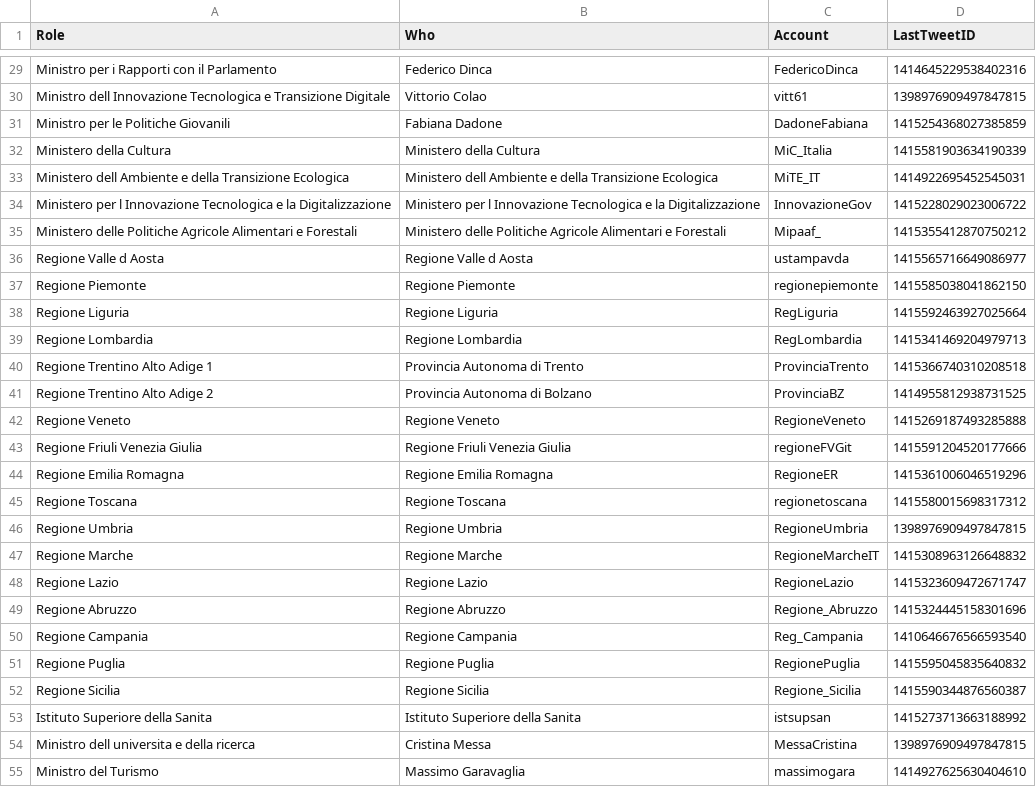
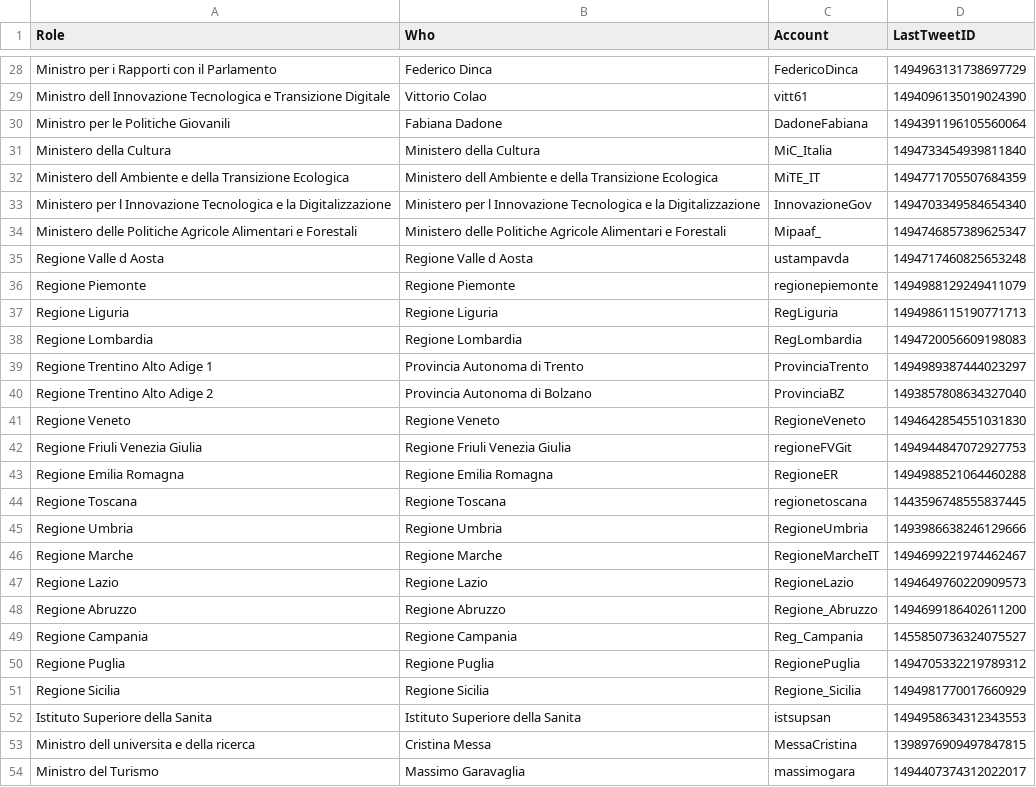
Before and after one commit to massyfigini/CovidBOT, a CSV file: Account.csv, drawn as a sheet; only a part is shown, gaps mark what is left out; addresses are those after the commit; the diff covers the shown part only; the diff names each change by its address in the sheet, - before the commit and + after, or states it on an @@ line.

```diff
--- a/Account.csv
+++ b/Account.csv
-D28 (LastTweetID): 1414645229538402316
+D28 (LastTweetID): 1494963131738697729
-D29 (LastTweetID): 1398976909497847815
+D29 (LastTweetID): 1494096135019024390
-D30 (LastTweetID): 1415254368027385859
+D30 (LastTweetID): 1494391196105560064
-D31 (LastTweetID): 1415581903634190339
+D31 (LastTweetID): 1494733454939811840
-D32 (LastTweetID): 1414922695452545031
+D32 (LastTweetID): 1494771705507684359
-D33 (LastTweetID): 1415228029023006722
+D33 (LastTweetID): 1494703349584654340
-D34 (LastTweetID): 1415355412870750212
+D34 (LastTweetID): 1494746857389625347
-D35 (LastTweetID): 1415565716649086977
+D35 (LastTweetID): 1494717460825653248
-D36 (LastTweetID): 1415585038041862150
+D36 (LastTweetID): 1494988129249411079
-D37 (LastTweetID): 1415592463927025664
+D37 (LastTweetID): 1494986115190771713
-D38 (LastTweetID): 1415341469204979713
+D38 (LastTweetID): 1494720056609198083
-D39 (LastTweetID): 1415366740310208518
+D39 (LastTweetID): 1494989387444023297
-D40 (LastTweetID): 1414955812938731525
+D40 (LastTweetID): 1493857808634327040
-D41 (LastTweetID): 1415269187493285888
+D41 (LastTweetID): 1494642854551031830
-D42 (LastTweetID): 1415591204520177666
+D42 (LastTweetID): 1494944847072927753
-D43 (LastTweetID): 1415361006046519296
+D43 (LastTweetID): 1494988521064460288
-D44 (LastTweetID): 1415580015698317312
+D44 (LastTweetID): 1443596748555837445
-D45 (LastTweetID): 1398976909497847815
+D45 (LastTweetID): 1493986638246129666
-D46 (LastTweetID): 1415308963126648832
+D46 (LastTweetID): 1494699221974462467
-D47 (LastTweetID): 1415323609472671747
+D47 (LastTweetID): 1494649760220909573
-D48 (LastTweetID): 1415324445158301696
+D48 (LastTweetID): 1494699186402611200
-D49 (LastTweetID): 1410646676566593540
+D49 (LastTweetID): 1455850736324075527
-D50 (LastTweetID): 1415595045835640832
+D50 (LastTweetID): 1494705332219789312
-D51 (LastTweetID): 1415590344876560387
+D51 (LastTweetID): 1494981770017660929
-D52 (LastTweetID): 1415273713663188992
+D52 (LastTweetID): 1494958634312343553
-D54 (LastTweetID): 1414927625630404610
+D54 (LastTweetID): 1494407374312022017
```
Also changed, not shown: 5 added rows, 1 removed row and 36 edited cells elsewhere in this file.
